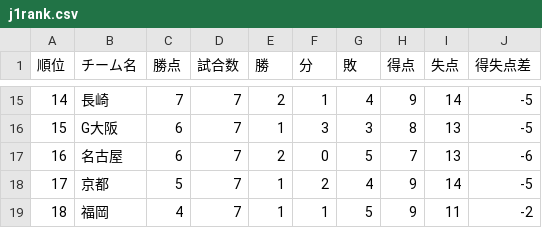
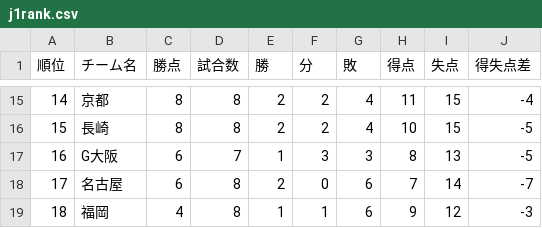
Before and after one commit to jleague-big-club/jleague-big-club, a CSV file: data/j1rank.csv, drawn as a sheet; only a part is shown, gaps mark what is left out; the diff covers the shown part only.

```diff
--- a/data/j1rank.csv
+++ b/data/j1rank.csv
@@ -15,5 +15,5 @@
-14,長崎,7,7,2,1,4,9,14,-5
-15,G大阪,6,7,1,3,3,8,13,-5
-16,名古屋,6,7,2,0,5,7,13,-6
-17,京都,5,7,1,2,4,9,14,-5
-18,福岡,4,7,1,1,5,9,11,-2
+14,京都,8,8,2,2,4,11,15,-4
+15,長崎,8,8,2,2,4,10,15,-5
+16,G大阪,6,7,1,3,3,8,13,-5
+17,名古屋,6,8,2,0,6,7,14,-7
+18,福岡,4,8,1,1,6,9,12,-3
```
Also changed, not shown: 102 edited cells elsewhere in this file, data/j2rank.csv, data/j3rank.csv, 14 other files.
